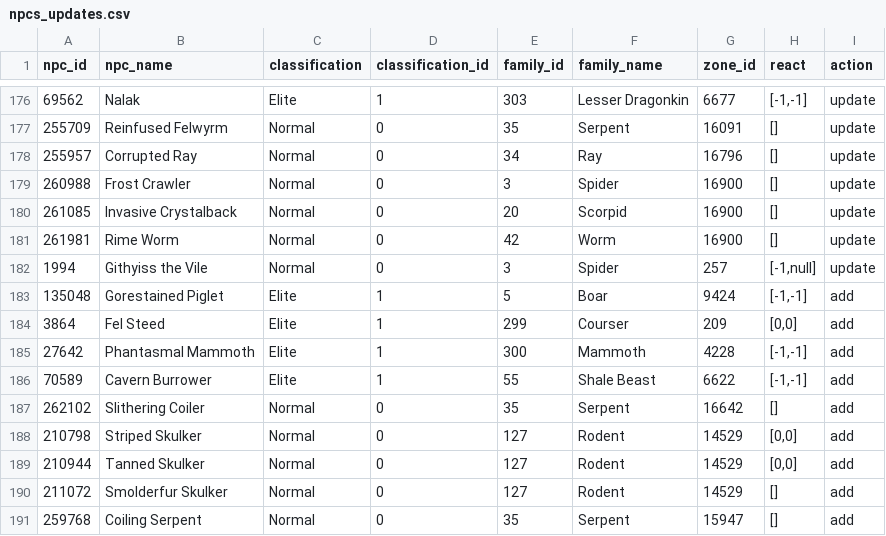
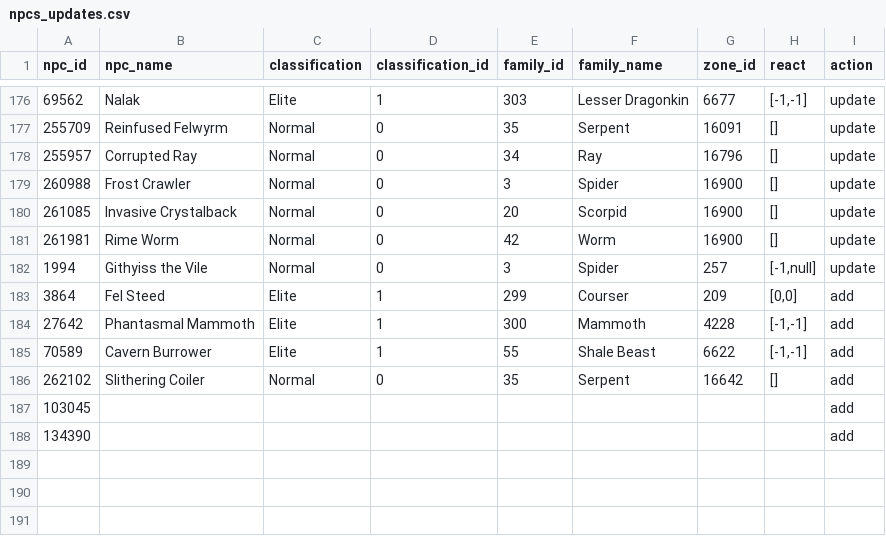
Before and after one commit to ginutty-code/psm-data, a CSV file: Manual/npcs_updates.csv, drawn as a sheet; only a part is shown, gaps mark what is left out; removed rows and columns are numbered as before the commit, all else as after; the diff names each change by its address in the sheet, - before the commit and + after, or states it on an @@ line.

```diff
--- a/Manual/npcs_updates.csv
+++ b/Manual/npcs_updates.csv
-row 183: 135048 | Gorestained Piglet | Elite | 1 | 5 | Boar | 9424 | [-1,-1] | add
-row 188: 210798 | Striped Skulker | Normal | 0 | 127 | Rodent | 14529 | [0,0] | add
-row 189: 210944 | Tanned Skulker | Normal | 0 | 127 | Rodent | 14529 | [0,0] | add
-row 190: 211072 | Smolderfur Skulker | Normal | 0 | 127 | Rodent | 14529 | [] | add
-row 191: 259768 | Coiling Serpent | Normal | 0 | 35 | Serpent | 15947 | [] | add
+row 187: 103045 |  |  |  |  |  |  |  | add
+row 188: 134390 |  |  |  |  |  |  |  | add
```
Also changed, not shown: Extracted/wowhead_npcs.csv, Manual/skip_npc_ids.csv, 7 other files.
